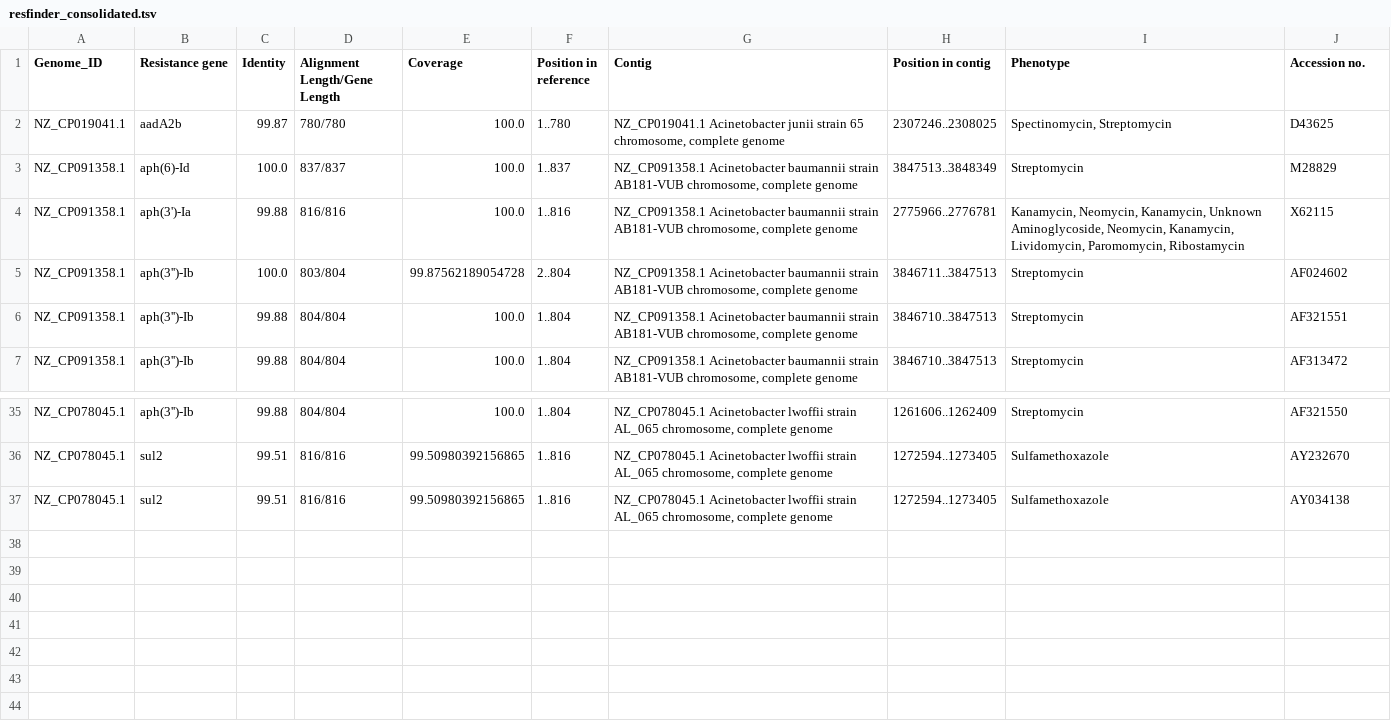
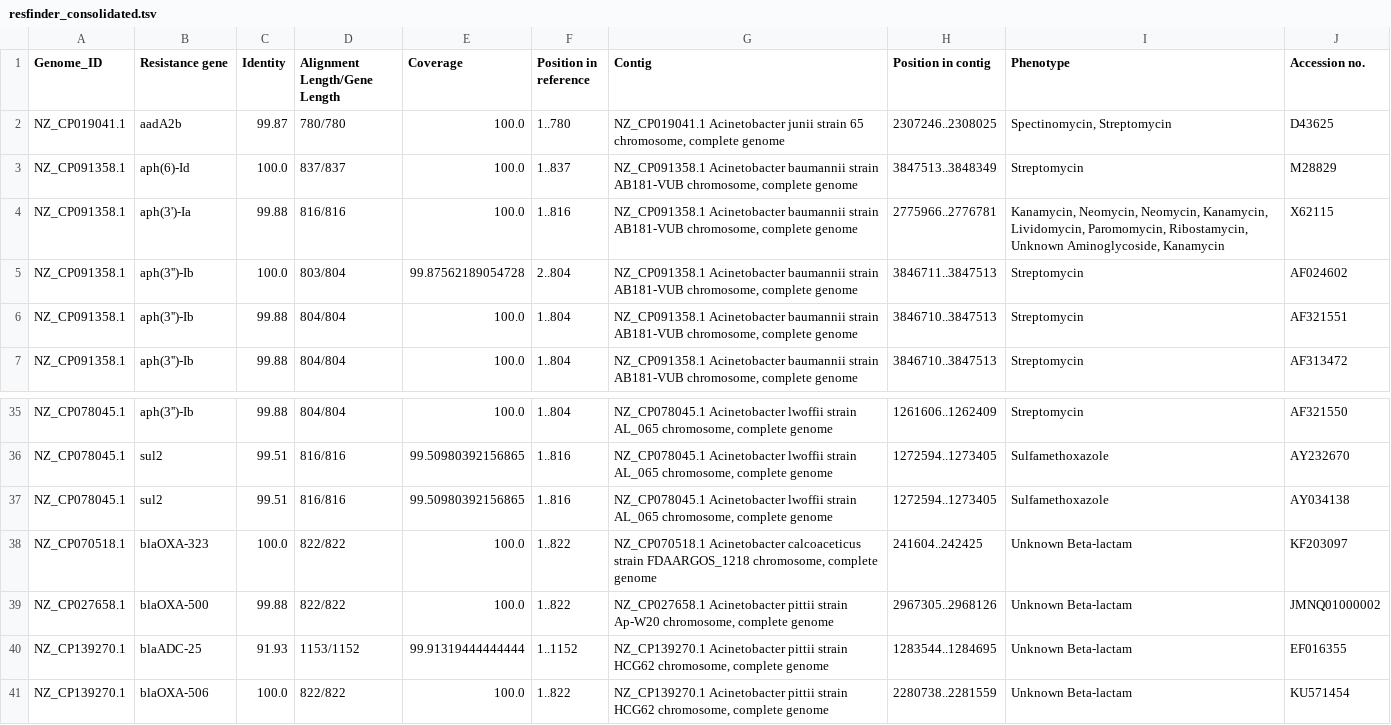
Before and after one commit to vikos77/acinetobacter-defence-pipeline, a TSV file: results/consolidated/resfinder_consolidated.tsv, drawn as a sheet; only a part is shown, gaps mark what is left out.

```diff
--- a/results/consolidated/resfinder_consolidated.tsv
+++ b/results/consolidated/resfinder_consolidated.tsv
@@ -3,3 +3,3 @@ NZ_CP019041.1	aadA2b	99.87	780/780	100.0	1..780	NZ_CP019041.1 Acinetobacter juni
 NZ_CP091358.1	aph(6)-Id	100.0	837/837	100.0	1..837	NZ_CP091358.1 Acinetobacter baumannii strain AB181-VUB chromosome, complete genome	3847513..3848349	Streptomycin	M28829
-NZ_CP091358.1	aph(3')-Ia	99.88	816/816	100.0	1..816	NZ_CP091358.1 Acinetobacter baumannii strain AB181-VUB chromosome, complete genome	2775966..2776781	Kanamycin, Neomycin, Kanamycin, Unknown Aminoglycoside, Neomycin, Kanamycin, Lividomycin, Paromomycin, Ribostamycin	X62115
+NZ_CP091358.1	aph(3')-Ia	99.88	816/816	100.0	1..816	NZ_CP091358.1 Acinetobacter baumannii strain AB181-VUB chromosome, complete genome	2775966..2776781	Kanamycin, Neomycin, Neomycin, Kanamycin, Lividomycin, Paromomycin, Ribostamycin, Unknown Aminoglycoside, Kanamycin	X62115
 NZ_CP091358.1	aph(3'')-Ib	100.0	803/804	99.87562189054728	2..804	NZ_CP091358.1 Acinetobacter baumannii strain AB181-VUB chromosome, complete genome	3846711..3847513	Streptomycin	AF024602
@@ -37 +37,5 @@ NZ_CP078045.1	sul2	99.51	816/816	99.50980392156865	1..816	NZ_CP078045.1 Acinetob
 NZ_CP078045.1	sul2	99.51	816/816	99.50980392156865	1..816	NZ_CP078045.1 Acinetobacter lwoffii strain AL_065 chromosome, complete genome	1272594..1273405	Sulfamethoxazole	AY034138
+NZ_CP070518.1	blaOXA-323	100.0	822/822	100.0	1..822	NZ_CP070518.1 Acinetobacter calcoaceticus strain FDAARGOS_1218 chromosome, complete genome	241604..242425	Unknown Beta-lactam	KF203097
+NZ_CP027658.1	blaOXA-500	99.88	822/822	100.0	1..822	NZ_CP027658.1 Acinetobacter pittii strain Ap-W20 chromosome, complete genome	2967305..2968126	Unknown Beta-lactam	JMNQ01000002
+NZ_CP139270.1	blaADC-25	91.93	1153/1152	99.91319444444444	1..1152	NZ_CP139270.1 Acinetobacter pittii strain HCG62 chromosome, complete genome	1283544..1284695	Unknown Beta-lactam	EF016355
+NZ_CP139270.1	blaOXA-506	100.0	822/822	100.0	1..822	NZ_CP139270.1 Acinetobacter pittii strain HCG62 chromosome, complete genome	2280738..2281559	Unknown Beta-lactam	KU571454
```
Also changed, not shown: results/analysis/defense_figures/defensefinder_type_counts.tsv, results/analysis/defense_figures/fisher_test_results.tsv, 15 other files.
